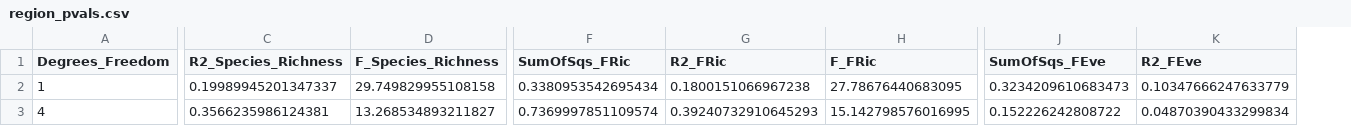
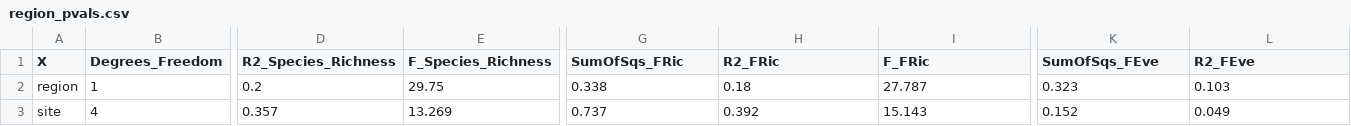
Before and after one commit to e-bish/Nearshore_Fish_FD, a CSV file: data/region_pvals.csv, drawn as a sheet; only a part is shown, gaps mark what is left out; addresses are those after the commit; the diff covers the shown part only; the diff names each change by its address in the sheet, - before the commit and + after, or states it on an @@ line.

```diff
--- a/data/region_pvals.csv
+++ b/data/region_pvals.csv
+column A (X), rows 2-3: region | site
-D2 (R2_Species_Richness): 0.19989945201347337
+D2 (R2_Species_Richness): 0.2
-E2 (F_Species_Richness): 29.749829955108158
+E2 (F_Species_Richness): 29.75
-G2 (SumOfSqs_FRic): 0.3380953542695434
+G2 (SumOfSqs_FRic): 0.338
-H2 (R2_FRic): 0.1800151066967238
+H2 (R2_FRic): 0.18
-I2 (F_FRic): 27.78676440683095
+I2 (F_FRic): 27.787
-K2 (SumOfSqs_FEve): 0.3234209610683473
+K2 (SumOfSqs_FEve): 0.323
-L2 (R2_FEve): 0.10347666247633779
+L2 (R2_FEve): 0.103
-D3 (R2_Species_Richness): 0.3566235986124381
+D3 (R2_Species_Richness): 0.357
-E3 (F_Species_Richness): 13.268534893211827
+E3 (F_Species_Richness): 13.269
-G3 (SumOfSqs_FRic): 0.7369997851109574
+G3 (SumOfSqs_FRic): 0.737
-H3 (R2_FRic): 0.39240732910645293
+H3 (R2_FRic): 0.392
-I3 (F_FRic): 15.142798576016995
+I3 (F_FRic): 15.143
-K3 (SumOfSqs_FEve): 0.152226242808722
+K3 (SumOfSqs_FEve): 0.152
-L3 (R2_FEve): 0.04870390433299834
+L3 (R2_FEve): 0.049
```
Also changed, not shown: 35 edited cells elsewhere in this file, data/veg_pvals.csv, 1 other file.
